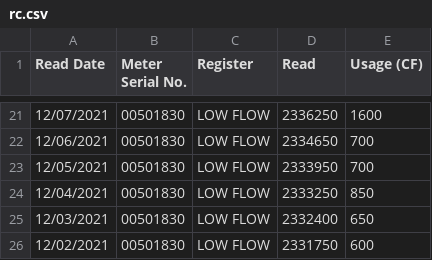
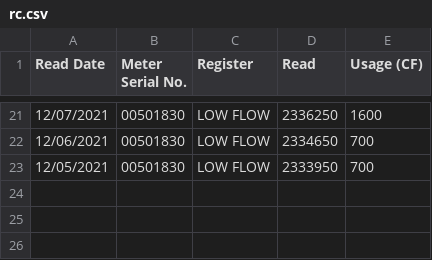
Before and after one commit to waterusage/datagopm, a CSV file: rc.csv, drawn as a sheet; only a part is shown, gaps mark what is left out.

```diff
--- a/rc.csv
+++ b/rc.csv
@@ -23,4 +23 @@ Read Date,Meter Serial No.,Register,Read,Usage (CF)
 12/05/2021,00501830,LOW FLOW,2333950,700
-12/04/2021,00501830,LOW FLOW,2333250,850
-12/03/2021,00501830,LOW FLOW,2332400,650
-12/02/2021,00501830,LOW FLOW,2331750,600
```
Also changed, not shown: 33_d.csv, 35_d.csv, 1 other file.
